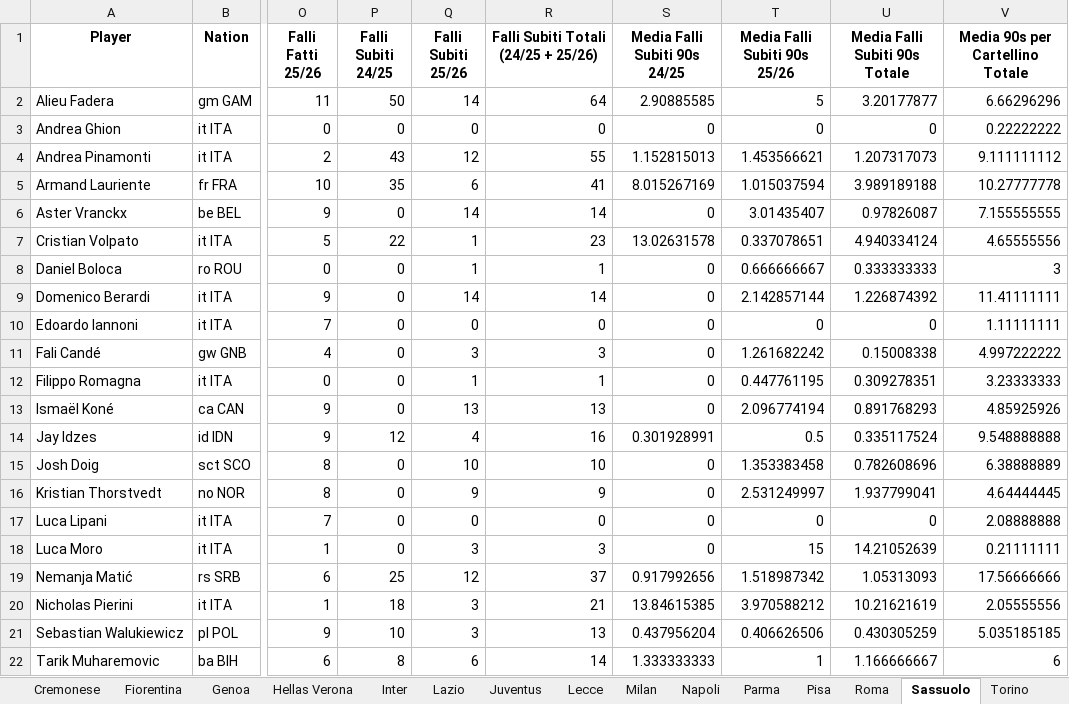
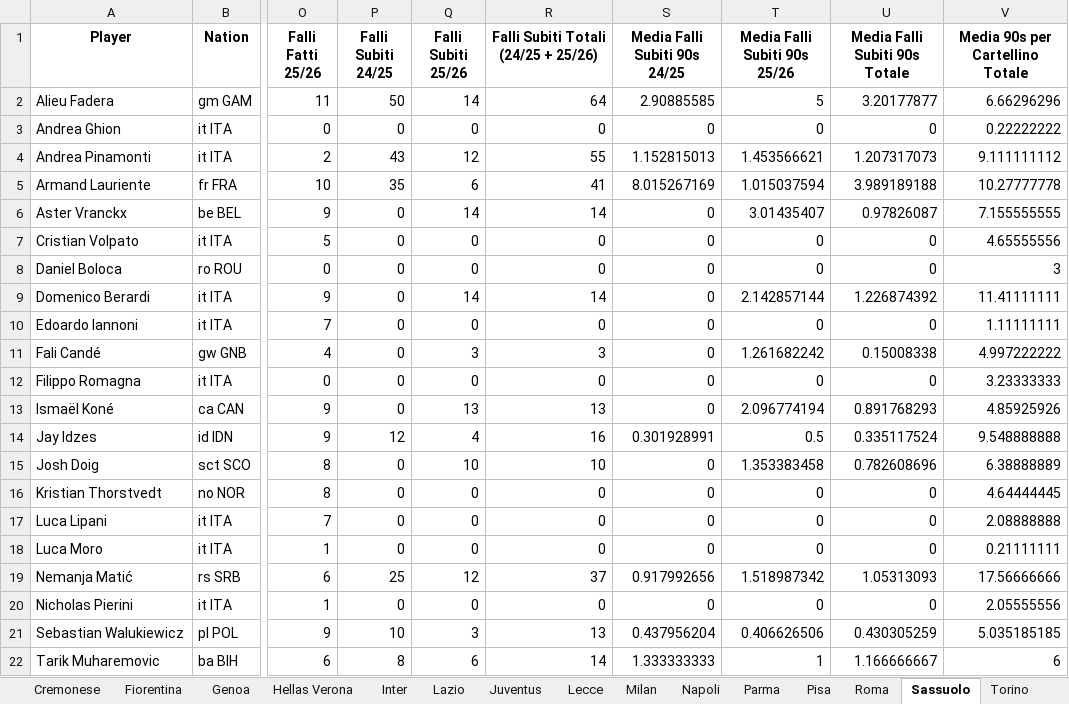
Before and after one commit to clayx9-design/Il-Mostro5.0, an Excel workbook: Il Mostro 5.0.xlsx, sheet Sassuolo, drawn as a sheet; only a part is shown, gaps mark what is left out; values as stored, in another font and other column widths than the file's, no borders; charts and pictures not drawn; the diff covers the shown part only; the diff names each change by its address in the sheet, - before the commit and + after, or states it on an @@ line.

```diff
--- a/Il Mostro 5.0.xlsx (sheet Sassuolo)
+++ b/Il Mostro 5.0.xlsx (sheet Sassuolo)
-P7 (Falli Subiti 24/25): 22
+P7 (Falli Subiti 24/25): 0
-Q7:Q8 (Falli Subiti 25/26): 1
+Q7:Q8 (Falli Subiti 25/26): 0
-R7: 23
+R7: 0
-S7 (Media Falli Subiti 90s 24/25): 13.02631578
+S7 (Media Falli Subiti 90s 24/25): 0
-T7 (Media Falli Subiti 90s 25/26): 0.337078651
+T7 (Media Falli Subiti 90s 25/26): 0
-U7 (Media Falli Subiti 90s Totale): 4.940334124
+U7 (Media Falli Subiti 90s Totale): 0
-R8: 1
+R8: 0
-T8 (Media Falli Subiti 90s 25/26): 0.666666667
+T8 (Media Falli Subiti 90s 25/26): 0
-U8 (Media Falli Subiti 90s Totale): 0.333333333
+U8 (Media Falli Subiti 90s Totale): 0
-Q12 (Falli Subiti 25/26): 1
+Q12 (Falli Subiti 25/26): 0
-R12: 1
+R12: 0
-T12 (Media Falli Subiti 90s 25/26): 0.447761195
+T12 (Media Falli Subiti 90s 25/26): 0
-U12 (Media Falli Subiti 90s Totale): 0.309278351
+U12 (Media Falli Subiti 90s Totale): 0
-Q16 (Falli Subiti 25/26): 9
+Q16 (Falli Subiti 25/26): 0
-R16: 9
+R16: 0
-T16 (Media Falli Subiti 90s 25/26): 2.531249997
+T16 (Media Falli Subiti 90s 25/26): 0
-U16 (Media Falli Subiti 90s Totale): 1.937799041
+U16 (Media Falli Subiti 90s Totale): 0
-Q18 (Falli Subiti 25/26): 3
+Q18 (Falli Subiti 25/26): 0
-R18: 3
+R18: 0
-T18 (Media Falli Subiti 90s 25/26): 15
+T18 (Media Falli Subiti 90s 25/26): 0
-U18 (Media Falli Subiti 90s Totale): 14.21052639
+U18 (Media Falli Subiti 90s Totale): 0
-P20 (Falli Subiti 24/25): 18
+P20 (Falli Subiti 24/25): 0
-Q20 (Falli Subiti 25/26): 3
+Q20 (Falli Subiti 25/26): 0
-R20: 21
+R20: 0
-S20 (Media Falli Subiti 90s 24/25): 13.84615385
+S20 (Media Falli Subiti 90s 24/25): 0
-T20 (Media Falli Subiti 90s 25/26): 3.970588212
+T20 (Media Falli Subiti 90s 25/26): 0
-U20 (Media Falli Subiti 90s Totale): 10.21621619
+U20 (Media Falli Subiti 90s Totale): 0
```
Also changed, not shown: 6 edited cells elsewhere in this sheet, sheet Pisa, sheet Cremonese, sheet Genoa, sheet Udinese, sheet Hellas Verona, sheet Como, 12 more sheets, charts or pictures.
